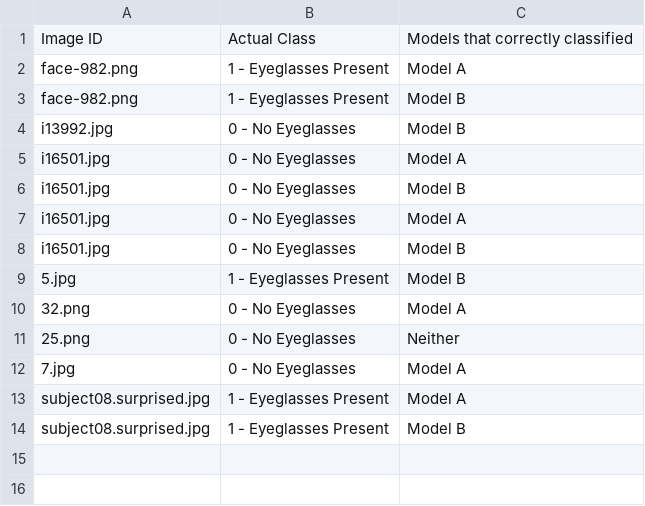
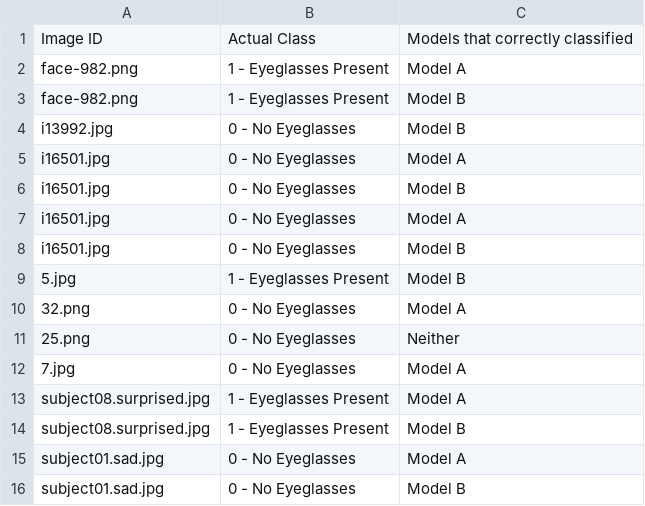
Before and after one commit to nikAcharya1/streamlit-ML-Nikesh, a CSV file: user_feedback.csv, drawn as a sheet; the diff names each change by its address in the sheet, - before the commit and + after, or states it on an @@ line.

Commit message:
Updated by Streamlit form submission

```diff
--- a/user_feedback.csv
+++ b/user_feedback.csv
+row 15: subject01.sad.jpg | 0 - No Eyeglasses | Model A
+row 16: subject01.sad.jpg | 0 - No Eyeglasses | Model B
```
